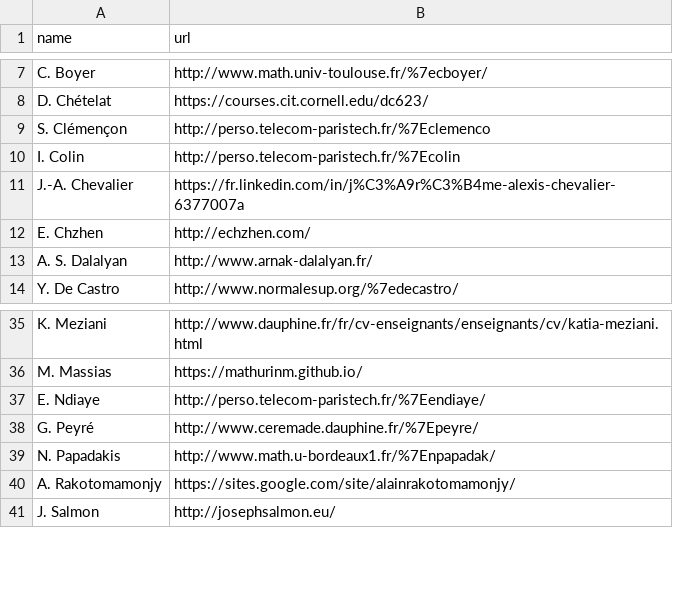
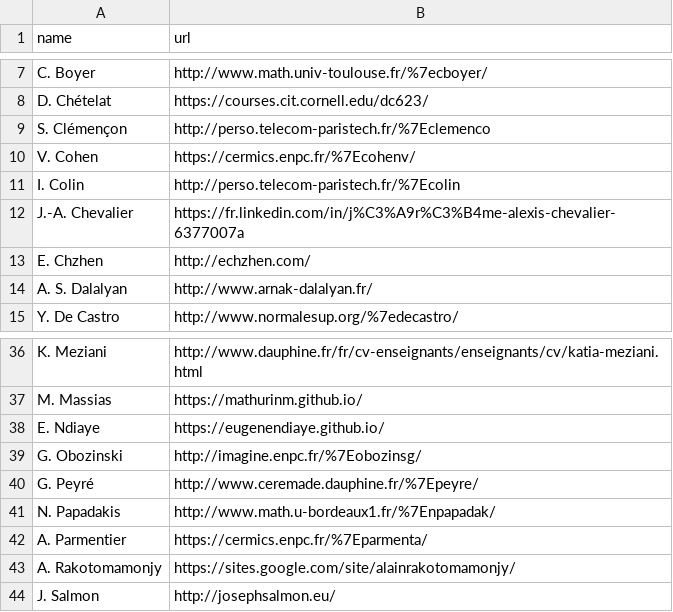
Before and after one commit to josephsalmon/agramfort.github.io, a CSV file: data/coauthors_url.csv, drawn as a sheet; only a part is shown, gaps mark what is left out.

```diff
--- a/data/coauthors_url.csv
+++ b/data/coauthors_url.csv
@@ -9,2 +9,3 @@ name,url
 "S. Clémençon","http://perso.telecom-paristech.fr/%7Eclemenco"
+"V. Cohen", "https://cermics.enpc.fr/%7Ecohenv/"
 "I. Colin","http://perso.telecom-paristech.fr/%7Ecolin"
@@ -36,5 +37,7 @@ name,url
 "M. Massias","https://mathurinm.github.io/"
-"E. Ndiaye","http://perso.telecom-paristech.fr/%7Eendiaye/"
+"E. Ndiaye","https://eugenendiaye.github.io/"
+"G. Obozinski","http://imagine.enpc.fr/%7Eobozinsg/"
 "G. Peyré","http://www.ceremade.dauphine.fr/%7Epeyre/"
 "N. Papadakis","http://www.math.u-bordeaux1.fr/%7Enpapadak/"
+"A. Parmentier","https://cermics.enpc.fr/%7Eparmenta/"
 "A. Rakotomamonjy","https://sites.google.com/site/alainrakotomamonjy/"
```
Also changed, not shown: 4 other files.
